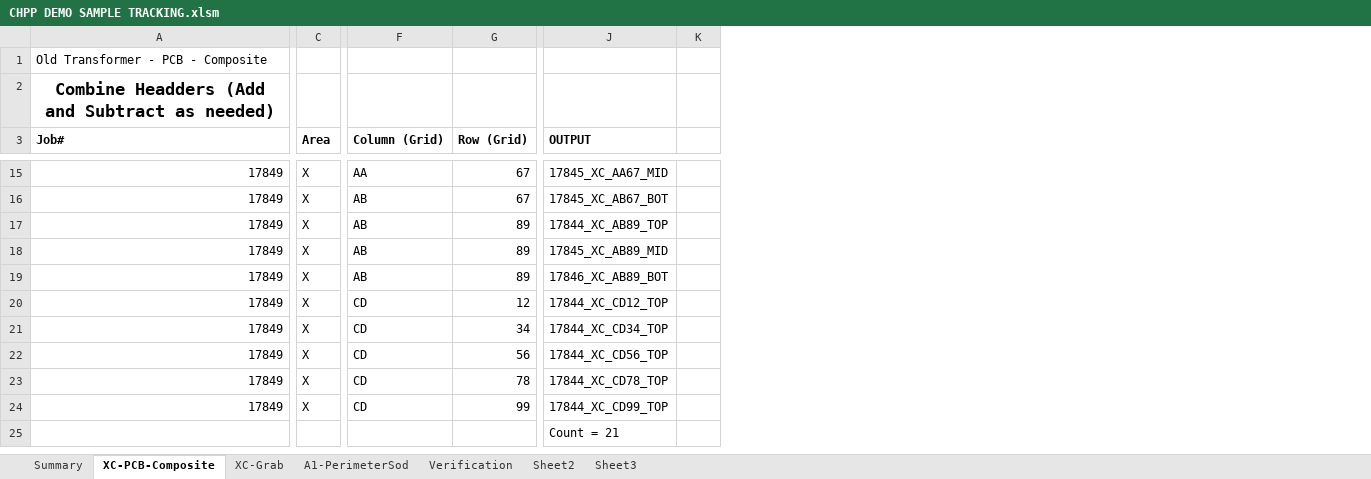
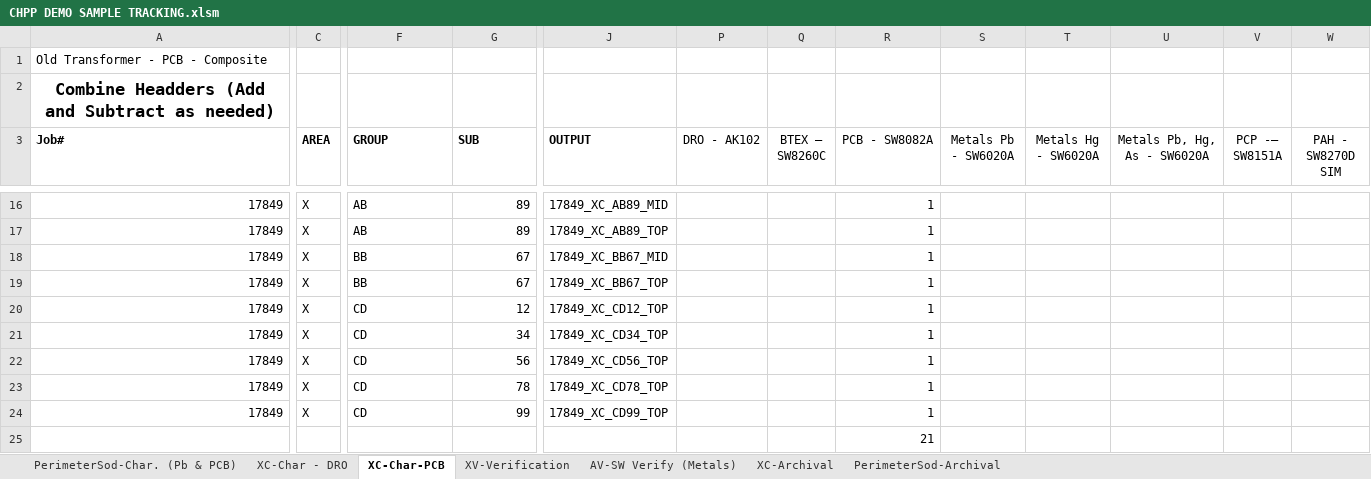
Before and after one commit to terrancemount/VBA_Macros, an Excel workbook: CHPP Demo/CHPP DEMO SAMPLE TRACKING.xlsm, sheet XC-Char-PCB, drawn as a sheet; only a part is shown, gaps mark what is left out; values as stored, in another font and other column widths than the file's, no borders; charts and pictures not drawn; removed rows and columns are numbered as before the commit, all else as after; rows hold the shown columns only; the diff covers the shown part only; the diff names each change by its address in the sheet, - before the commit and + after, or states it on an @@ line.

```diff
--- a/CHPP Demo/CHPP DEMO SAMPLE TRACKING.xlsm (sheet XC-Char-PCB)
+++ b/CHPP Demo/CHPP DEMO SAMPLE TRACKING.xlsm (sheet XC-Char-PCB)
-sheet tab: XC-PCB-Composite
+sheet tab: XC-Char-PCB
-sheet tab: XC-Grab
+sheet tab: XC-Archival
-sheet tab: A1-PerimeterSod
+sheet tab: PerimeterSod-Archival
-sheet tab: Verification
+sheet tab: AV-SW Verify (Metals)
@@ sheet tab hidden: Summary @@
-sheet tab: Sheet2
-sheet tab: Sheet3
+sheet tab: PerimeterSod-Char. (Pb & PCB)
+sheet tab: XC-Char - DRO
+sheet tab: XV-Verification
@@ sheet tab order changed: PerimeterSod-Char. (Pb & PCB) | XC-Char - DRO | XC-Char-PCB | XV-Verification | AV-SW Verify (Metals) | XC-Archival | PerimeterSod-Archival @@
@@ column K hidden, empty @@
+column P (DRO - AK102), empty
+column Q (BTEX – SW8260C), empty
+column R (PCB - SW8082A), rows 16-25: 1 | 1 | 1 | 1 | 1 | 1 | 1 | 1 | 1 | 21
+column S (Metals Pb - SW6020A), empty
+column T (Metals Hg - SW6020A), empty
+column U (Metals Pb, Hg, As - SW6020A), empty
+column V (PCP -– SW8151A), empty
+column W (PAH - SW8270D SIM), empty
-C3: Area
+C3: AREA
-F3: Column (Grid)
+F3: GROUP
-G3: Row (Grid)
+G3: SUB
-F16 (GROUP): AA
+F16 (GROUP): AB
-G16 (SUB): 67
+G16 (SUB): 89
-J16 (OUTPUT): 17845_XC_AA67_MID
+J16 (OUTPUT): 17849_XC_AB89_MID
-row 16: 17849 | X | AB | 67 | 17845_XC_AB67_BOT
-J17 (OUTPUT): 17844_XC_AB89_TOP
+J17 (OUTPUT): 17849_XC_AB89_TOP
-F18:F19 (GROUP): AB
+F18:F19 (GROUP): BB
-G18:G19 (SUB): 89
+G18:G19 (SUB): 67
-J18 (OUTPUT): 17845_XC_AB89_MID
+J18 (OUTPUT): 17849_XC_BB67_MID
-J19 (OUTPUT): 17846_XC_AB89_BOT
+J19 (OUTPUT): 17849_XC_BB67_TOP
-J20 (OUTPUT): 17844_XC_CD12_TOP
+J20 (OUTPUT): 17849_XC_CD12_TOP
-J21 (OUTPUT): 17844_XC_CD34_TOP
+J21 (OUTPUT): 17849_XC_CD34_TOP
-J22 (OUTPUT): 17844_XC_CD56_TOP
+J22 (OUTPUT): 17849_XC_CD56_TOP
-J23 (OUTPUT): 17844_XC_CD78_TOP
+J23 (OUTPUT): 17849_XC_CD78_TOP
-J24 (OUTPUT): 17844_XC_CD99_TOP
+J24 (OUTPUT): 17849_XC_CD99_TOP
-J25 (OUTPUT): Count = 21
+J25 (OUTPUT): (empty)
```
Also changed, not shown: 1 added row and 23 edited cells elsewhere in this sheet, sheet XC-Archival, sheet AV-SW Verify (Metals), sheet PerimeterSod-Archival, hidden cells, charts or pictures, Action-Level-Formater_0.2.xlsm.
